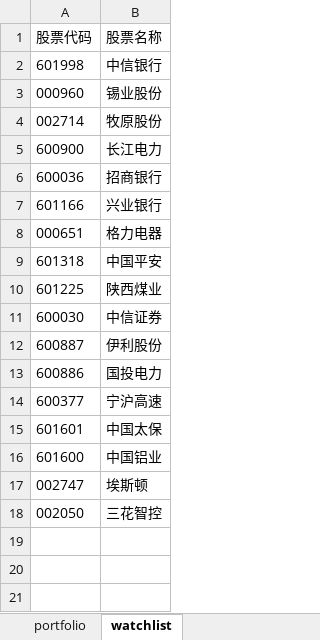
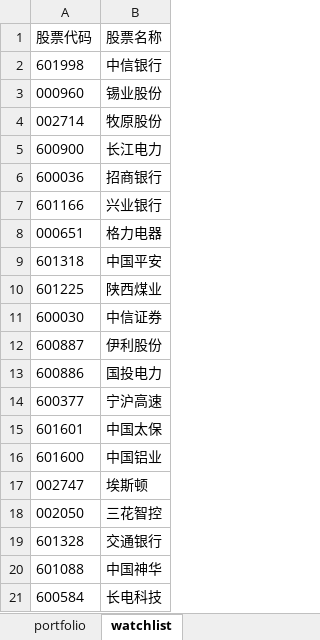
Before and after one commit to fanyohom/ma120-monitor, an Excel workbook: stocks.xlsx, sheet watchlist, drawn as a sheet; values as stored, in another font and other column widths than the file's, no borders; the diff names each change by its address in the sheet, - before the commit and + after, or states it on an @@ line.

```diff
--- a/stocks.xlsx (sheet watchlist)
+++ b/stocks.xlsx (sheet watchlist)
+row 19: 601328 | 交通银行
+row 20: 601088 | 中国神华
+row 21: 600584 | 长电科技
```
Also changed, not shown: 4 other files.
